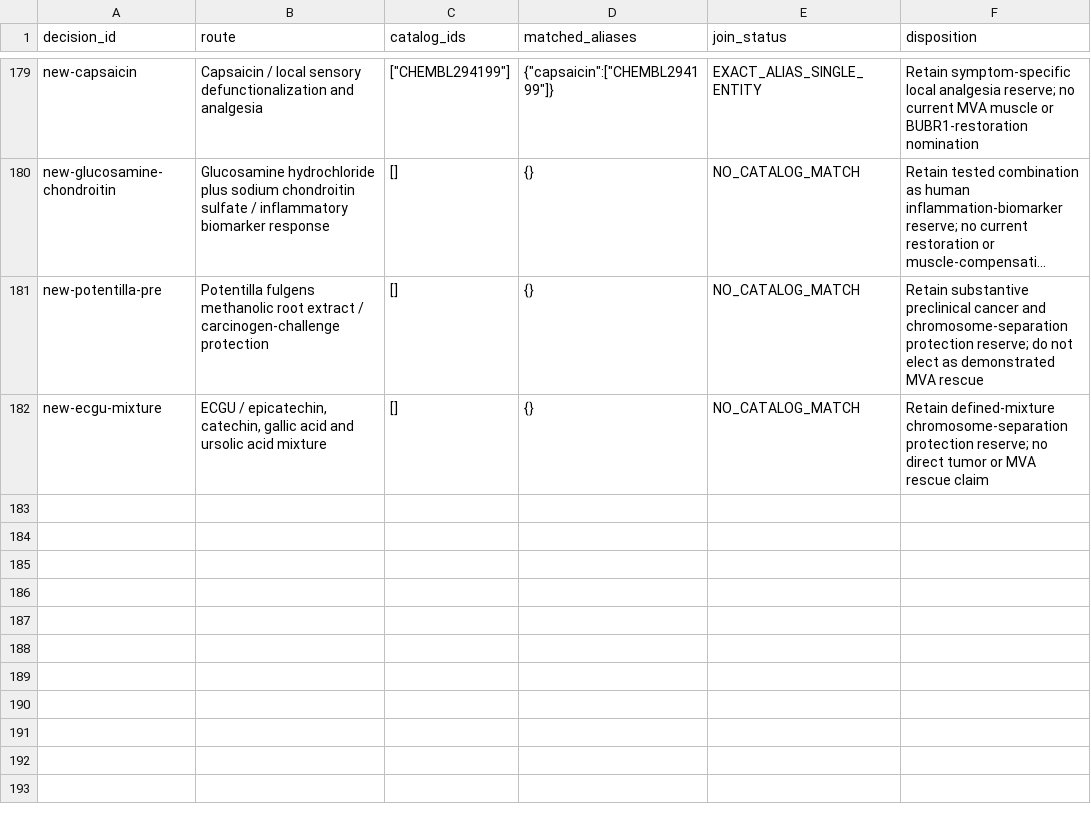
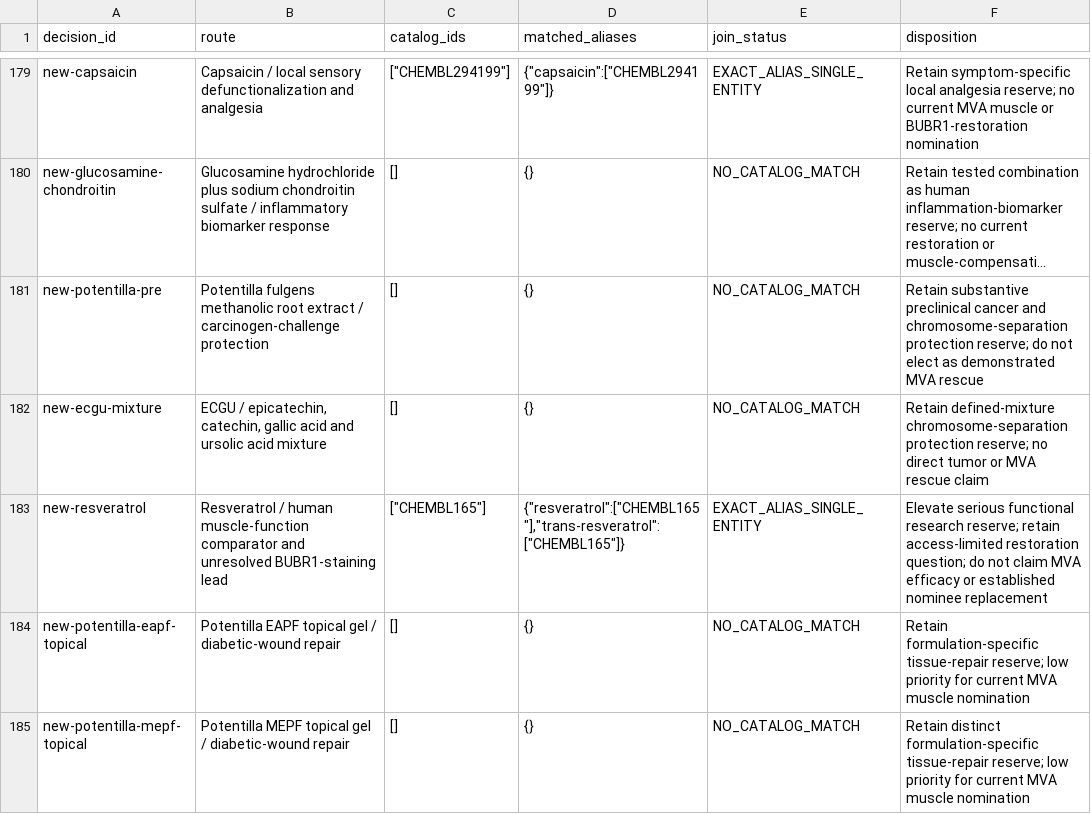
Before and after one commit to EternaPeptix/mva-hackathon, a TSV file: workflow/track2-drug-census/decision-alias-joins.tsv, drawn as a sheet; only a part is shown, gaps mark what is left out; long unchanged cells end in …; the diff names each change by its address in the sheet, - before the commit and + after, or states it on an @@ line.

Commit message:
Qualify resveratrol muscle evidence and distinct topical extracts

```diff
--- a/workflow/track2-drug-census/decision-alias-joins.tsv
+++ b/workflow/track2-drug-census/decision-alias-joins.tsv
+row 183: new-resveratrol | Resveratrol / human muscle-function comparator and unresolved BUBR1-staining lead | ["CHEMBL165"] | {"resveratrol":["CHEMBL165"],"trans-resveratrol":["CHEMBL165"]} | EXACT_ALIAS_SINGLE_ENTITY | Elevate serious functional research reserve; retain access-limited restoration question; do not claim MVA efficacy or established nominee replacement
+row 184: new-potentilla-eapf-topical | Potentilla EAPF topical gel / diabetic-wound repair | [] | {} | NO_CATALOG_MATCH | Retain formulation-specific tissue-repair reserve; low priority for current MVA muscle nomination
+row 185: new-potentilla-mepf-topical | Potentilla MEPF topical gel / diabetic-wound repair | [] | {} | NO_CATALOG_MATCH | Retain distinct formulation-specific tissue-repair reserve; low priority for current MVA muscle nomination
```
Also changed, not shown: 29 other files.
